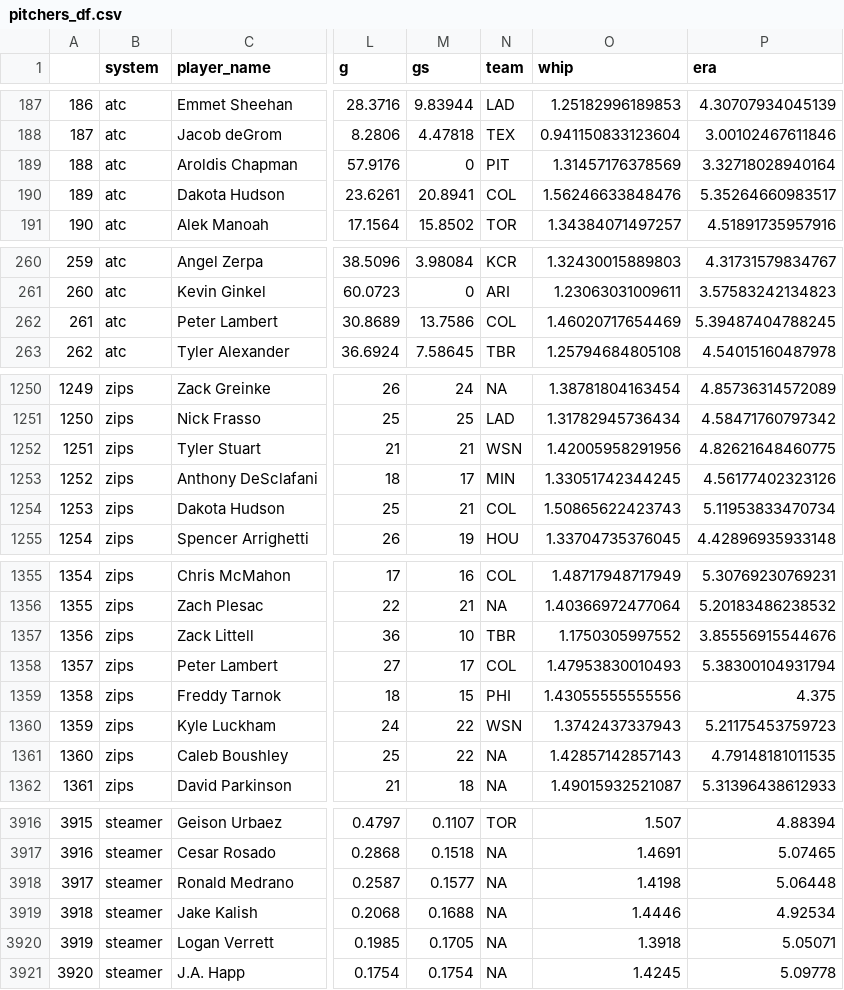
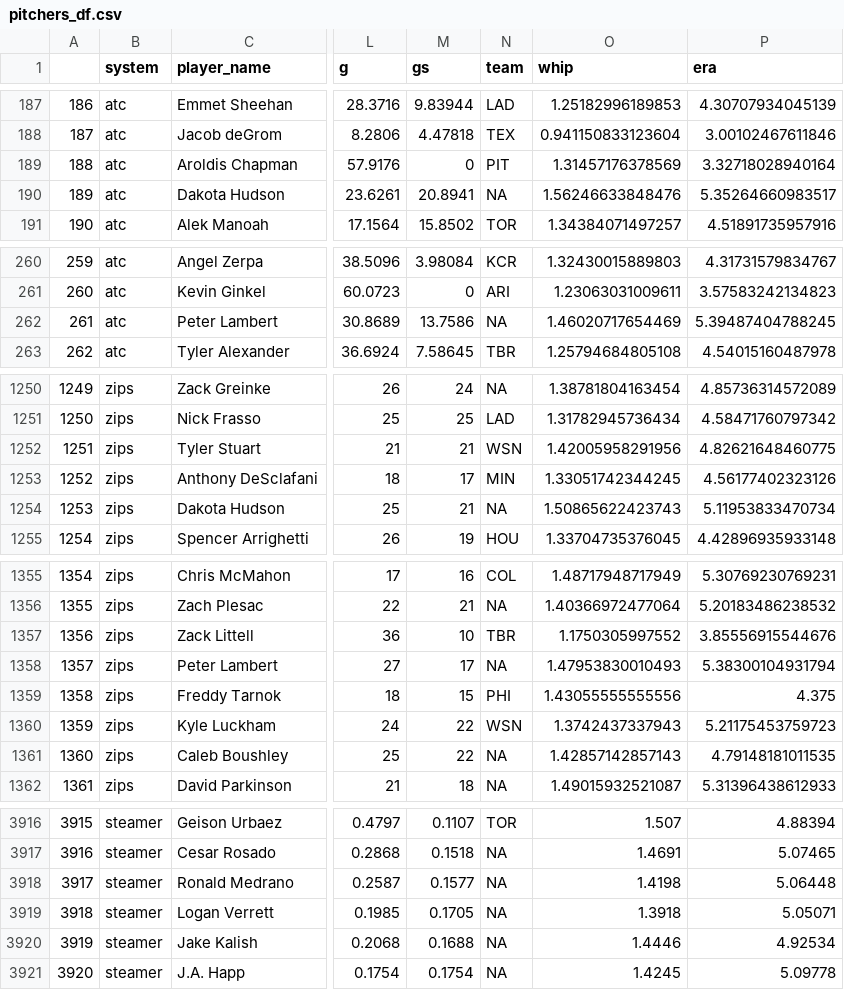
Before and after one commit to SamuelLachance/Betting, a CSV file: ottoneu/pitchers_df.csv, drawn as a sheet; only a part is shown, gaps mark what is left out; addresses are those after the commit; the diff covers the shown part only; the diff names each change by its address in the sheet, - before the commit and + after, or states it on an @@ line.

```diff
--- a/ottoneu/pitchers_df.csv
+++ b/ottoneu/pitchers_df.csv
-N190 (team): COL
+N190 (team): NA
-N262 (team): COL
+N262 (team): NA
-N1254 (team): COL
+N1254 (team): NA
-N1358 (team): COL
+N1358 (team): NA
@@ column A renumbered between rows 3919 and 7748 @@
@@ row 3919 moved to row 3920: 3919 @@
```
Also changed, not shown: 3 moved rows and 4 edited cells elsewhere in this file, ottoneu/hitters_df.csv.
